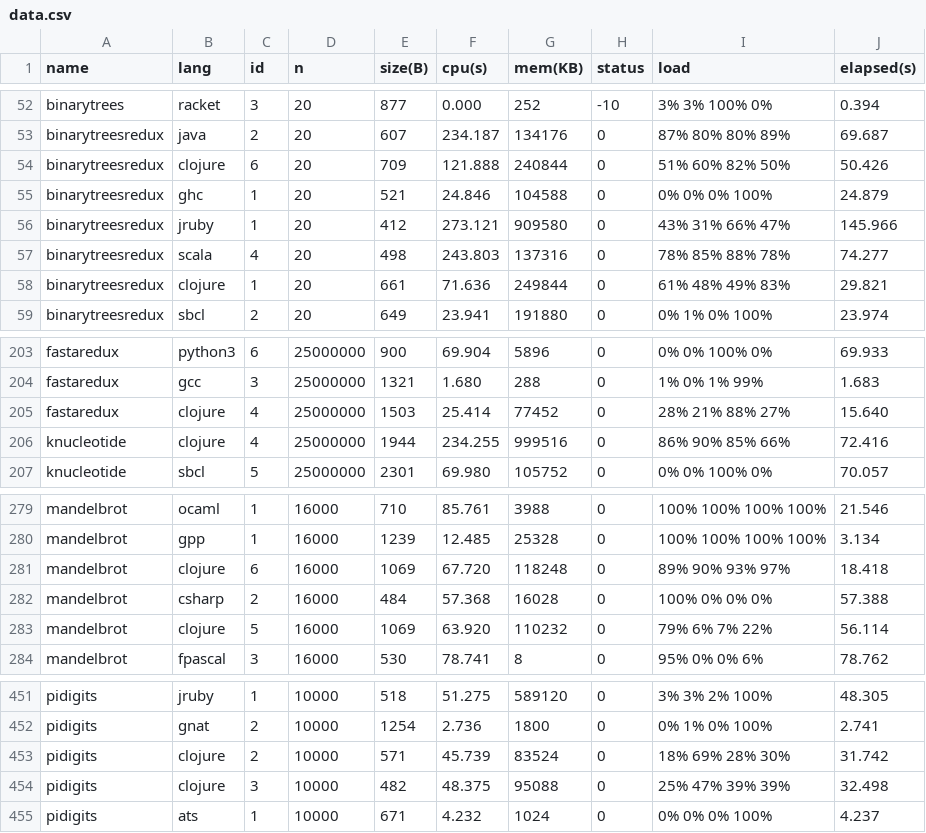
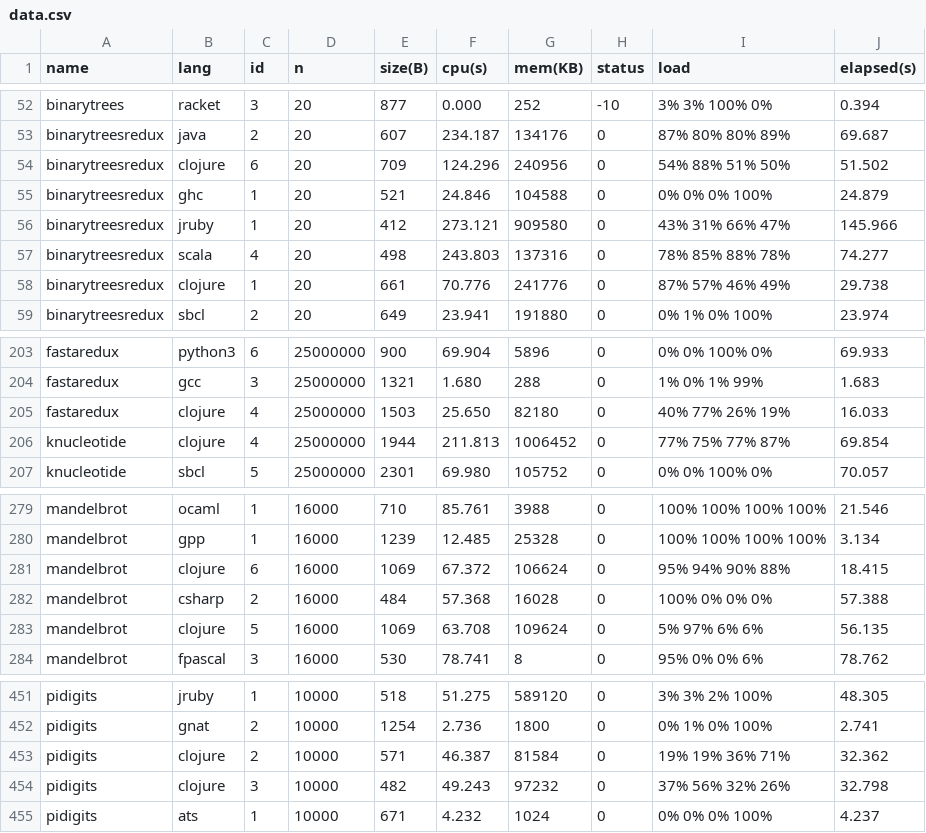
Before and after one commit to Dundee/benchmarksgame, a CSV file: website/websites/u32q/data/data.csv, drawn as a sheet; only a part is shown, gaps mark what is left out; the diff covers the shown part only.

```diff
--- a/website/websites/u32q/data/data.csv
+++ b/website/websites/u32q/data/data.csv
@@ -53,3 +53,3 @@ binarytrees,racket,3,20,877,0.000,252,-10,3% 3% 100% 0%,0.394
 binarytreesredux,java,2,20,607,234.187,134176,0,87% 80% 80% 89%,69.687
-binarytreesredux,clojure,6,20,709,121.888,240844,0,51% 60% 82% 50%,50.426
+binarytreesredux,clojure,6,20,709,124.296,240956,0,54% 88% 51% 50%,51.502
 binarytreesredux,ghc,1,20,521,24.846,104588,0,0% 0% 0% 100%,24.879
@@ -57,3 +57,3 @@ binarytreesredux,jruby,1,20,412,273.121,909580,0,43% 31% 66% 47%,145.966
 binarytreesredux,scala,4,20,498,243.803,137316,0,78% 85% 88% 78%,74.277
-binarytreesredux,clojure,1,20,661,71.636,249844,0,61% 48% 49% 83%,29.821
+binarytreesredux,clojure,1,20,661,70.776,241776,0,87% 57% 46% 49%,29.738
 binarytreesredux,sbcl,2,20,649,23.941,191880,0,0% 1% 0% 100%,23.974
@@ -204,4 +204,4 @@ fastaredux,python3,6,25000000,900,69.904,5896,0,0% 0% 100% 0%,69.933
 fastaredux,gcc,3,25000000,1321,1.680,288,0,1% 0% 1% 99%,1.683
-fastaredux,clojure,4,25000000,1503,25.414,77452,0,28% 21% 88% 27%,15.640
-knucleotide,clojure,4,25000000,1944,234.255,999516,0,86% 90% 85% 66%,72.416
+fastaredux,clojure,4,25000000,1503,25.650,82180,0,40% 77% 26% 19%,16.033
+knucleotide,clojure,4,25000000,1944,211.813,1006452,0,77% 75% 77% 87%,69.854
 knucleotide,sbcl,5,25000000,2301,69.980,105752,0,0% 0% 100% 0%,70.057
@@ -280,5 +280,5 @@ mandelbrot,ocaml,1,16000,710,85.761,3988,0,100% 100% 100% 100%,21.546
 mandelbrot,gpp,1,16000,1239,12.485,25328,0,100% 100% 100% 100%,3.134
-mandelbrot,clojure,6,16000,1069,67.720,118248,0,89% 90% 93% 97%,18.418
+mandelbrot,clojure,6,16000,1069,67.372,106624,0,95% 94% 90% 88%,18.415
 mandelbrot,csharp,2,16000,484,57.368,16028,0,100% 0% 0% 0%,57.388
-mandelbrot,clojure,5,16000,1069,63.920,110232,0,79% 6% 7% 22%,56.114
+mandelbrot,clojure,5,16000,1069,63.708,109624,0,5% 97% 6% 6%,56.135
 mandelbrot,fpascal,3,16000,530,78.741,8,0,95% 0% 0% 6%,78.762
@@ -452,4 +452,4 @@ pidigits,jruby,1,10000,518,51.275,589120,0,3% 3% 2% 100%,48.305
 pidigits,gnat,2,10000,1254,2.736,1800,0,0% 1% 0% 100%,2.741
-pidigits,clojure,2,10000,571,45.739,83524,0,18% 69% 28% 30%,31.742
-pidigits,clojure,3,10000,482,48.375,95088,0,25% 47% 39% 39%,32.498
+pidigits,clojure,2,10000,571,46.387,81584,0,19% 19% 36% 71%,32.362
+pidigits,clojure,3,10000,482,49.243,97232,0,37% 56% 32% 26%,32.798
 pidigits,ats,1,10000,671,4.232,1024,0,0% 0% 0% 100%,4.237
```
Also changed, not shown: 68 edited cells elsewhere in this file, website/websites/u32/data/data.csv, website/websites/u32/data/ndata.csv, 56 other files.
